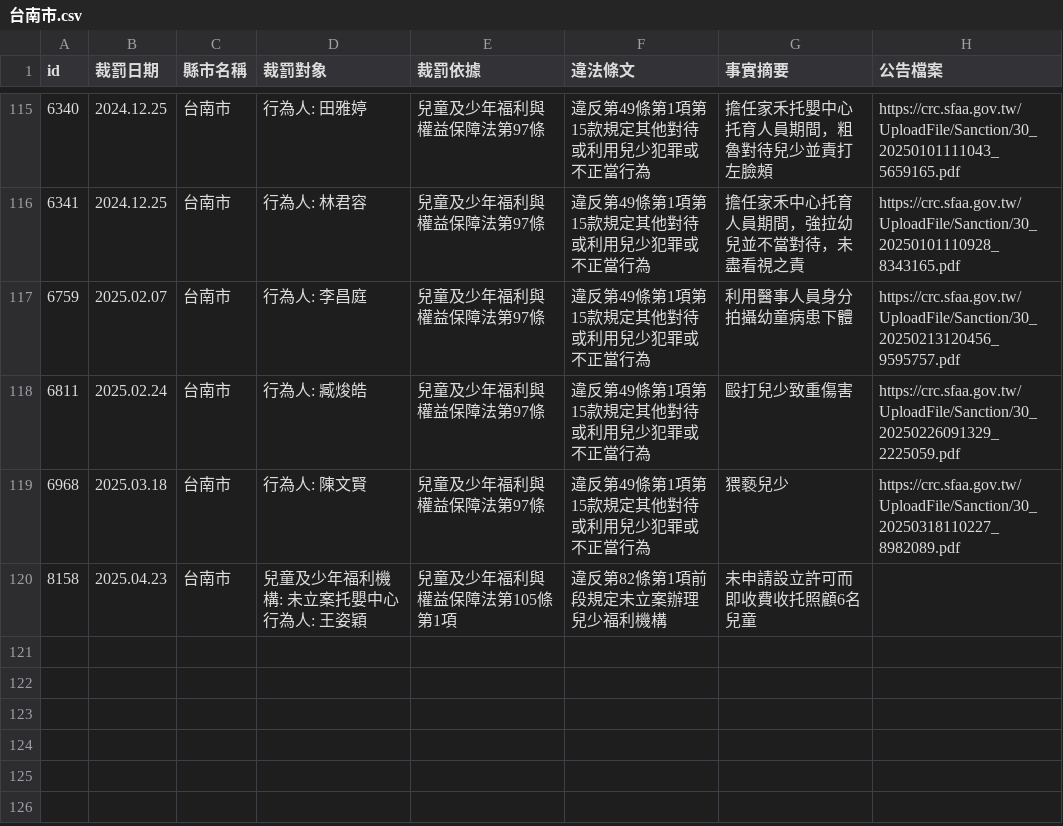
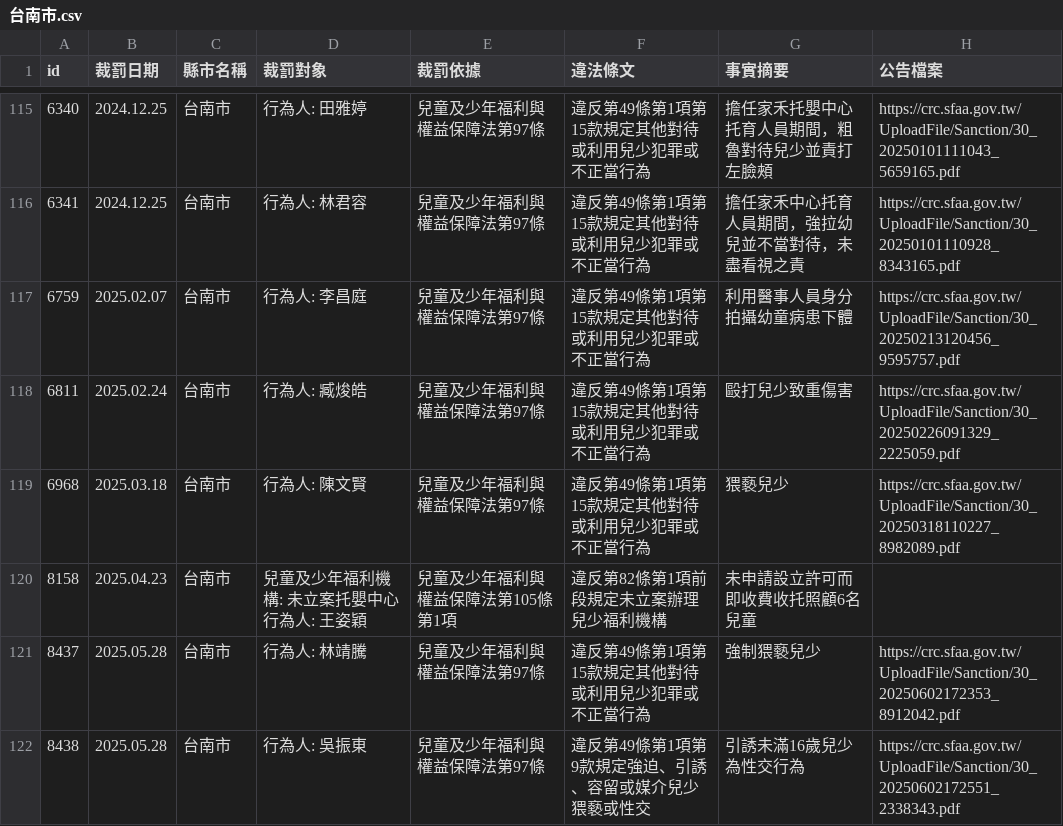
Before and after one commit to kiang/crc.sfaa.gov.tw, a CSV file: data/台南市.csv, drawn as a sheet; only a part is shown, gaps mark what is left out.

```diff
--- a/data/台南市.csv
+++ b/data/台南市.csv
@@ -122 +122,3 @@ id,裁罰日期,縣市名稱,裁罰對象,裁罰依據,違法條文,事實摘要
 行為人: 王姿穎",兒童及少年福利與權益保障法第105條第1項,違反第82條第1項前段規定未立案辦理兒少福利機構,未申請設立許可而即收費收托照顧6名兒童,
+8437,2025.05.28,台南市,"行為人: 林靖騰",兒童及少年福利與權益保障法第97條,違反第49條第1項第15款規定其他對待或利用兒少犯罪或不正當行為,強制猥褻兒少,https://crc.sfaa.gov.tw/UploadFile/Sanction/30_20250602172353_8912042.pdf
+8438,2025.05.28,台南市,"行為人: 吳振東",兒童及少年福利與權益保障法第97條,違反第49條第1項第9款規定強迫、引誘、容留或媒介兒少猥褻或性交,引誘未滿16歲兒少為性交行為,https://crc.sfaa.gov.tw/UploadFile/Sanction/30_20250602172551_2338343.pdf
```
Also changed, not shown: data/新竹縣.csv, 6 other files.
